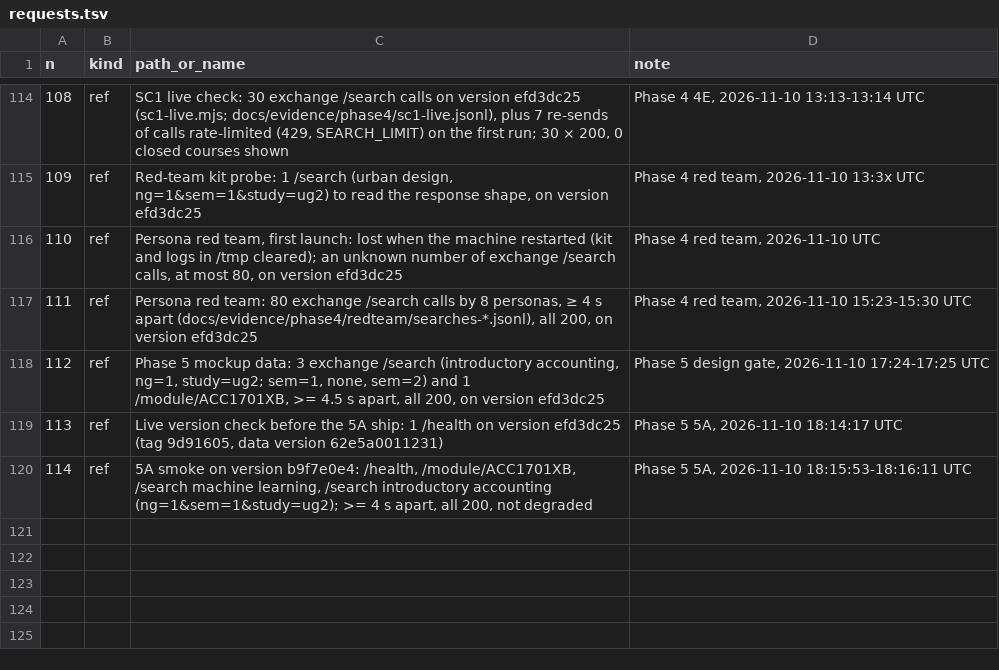
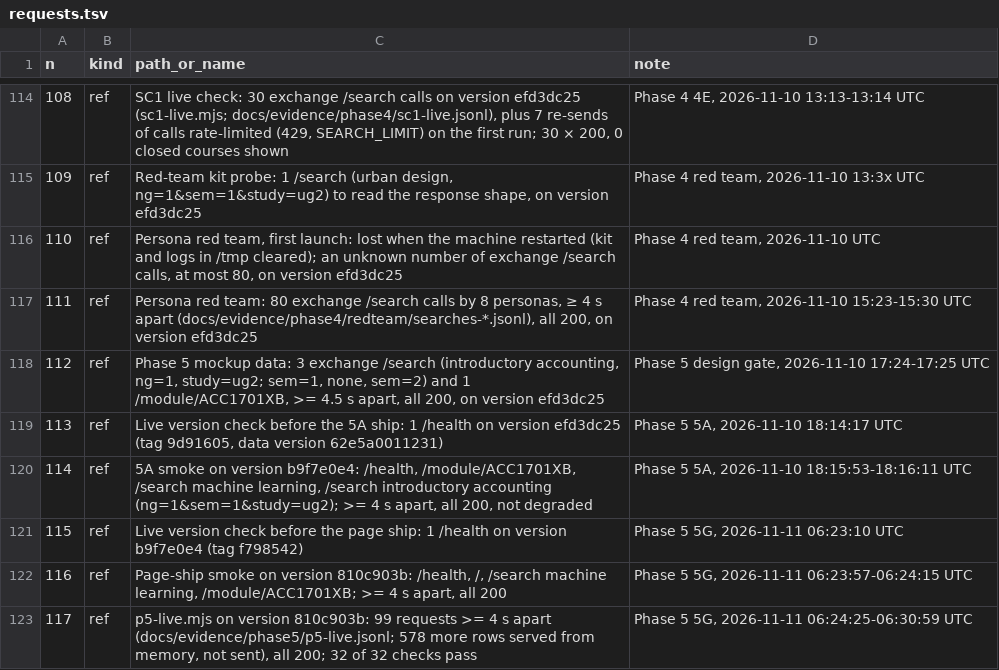
Before and after one commit to rcnsh/nusmodfinder, a TSV file: docs/evidence/requests.tsv, drawn as a sheet; only a part is shown, gaps mark what is left out; the diff names each change by its address in the sheet, - before the commit and + after, or states it on an @@ line.

Commit message:
feat(eval): shipped-ranker pin moves to fdec96f (the Phase 5 page, ranking-neutral); page-ship evidence
Deployed as version 810c903b. dev (three filter modes) and the fixture are
byte-identical to f798542; the custodian's eval:count --lists-differing finds 0
of 81 holdout lists differ from run-shipped-f798542. No look (7 of 12).
p5-live.mjs on production: 32 of 32 checks pass, 99 requests >= 4 s apart.

```diff
--- a/docs/evidence/requests.tsv
+++ b/docs/evidence/requests.tsv
+row 121: 115 | ref | Live version check before the page ship: 1 /health on version b9f7e0e4 (tag f798542) | Phase 5 5G, 2026-11-11 06:23:10 UTC
+row 122: 116 | ref | Page-ship smoke on version 810c903b: /health, /, /search machine learning, /module/ACC1701XB; >= 4 s apart, all 200 | Phase 5 5G, 2026-11-11 06:23:57-06:24:15 UTC
+row 123: 117 | ref | p5-live.mjs on version 810c903b: 99 requests >= 4 s apart (docs/evidence/phase5/p5-live.jsonl; 578 more rows served from memory, not sent), all 200; 32 of 32 checks pass | Phase 5 5G, 2026-11-11 06:24:25-06:30:59 UTC
```
Also changed, not shown: 8 other files.
